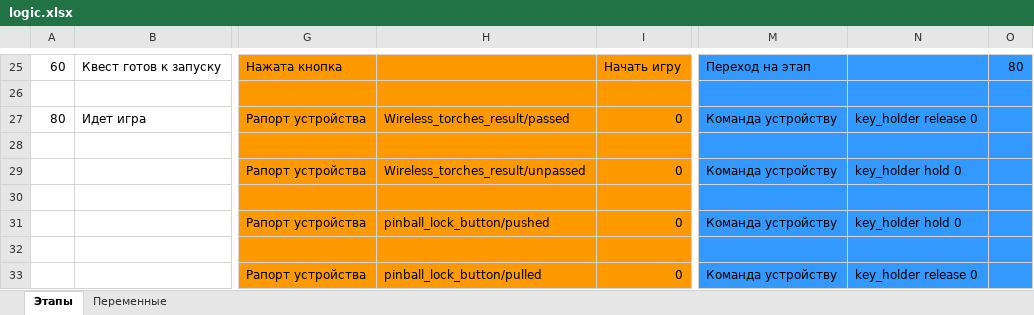
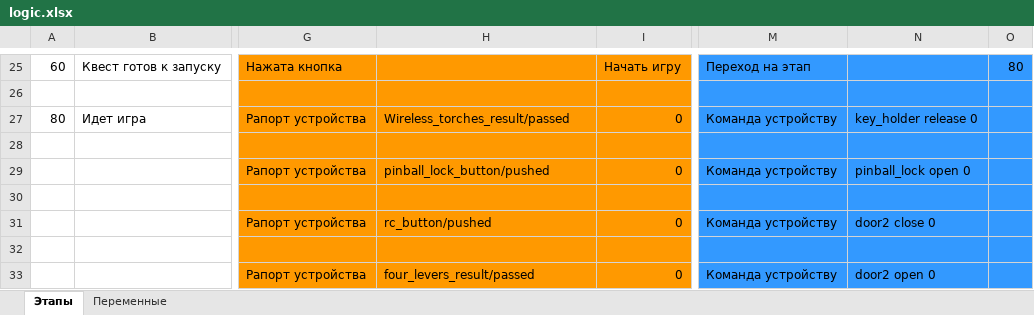
Before and after one commit to almarkov/quest, an Excel workbook: logic.xlsx, sheet Этапы, drawn as a sheet; only a part is shown, gaps mark what is left out; values as stored, in another font and other column widths than the file's, no borders; the diff names each change by its address in the sheet, - before the commit and + after, or states it on an @@ line.

```diff
--- a/logic.xlsx (sheet Этапы)
+++ b/logic.xlsx (sheet Этапы)
-H29: Wireless_torches_result/unpassed
+H29: pinball_lock_button/pushed
-N29: key_holder hold 0
+N29: pinball_lock open 0
-H31: pinball_lock_button/pushed
+H31: rc_button/pushed
-N31: key_holder hold 0
+N31: door2 close 0
-H33: pinball_lock_button/pulled
+H33: four_levers_result/passed
-N33: key_holder release 0
+N33: door2 open 0
```
Also changed, not shown: config.xlsx, 2 other files.
